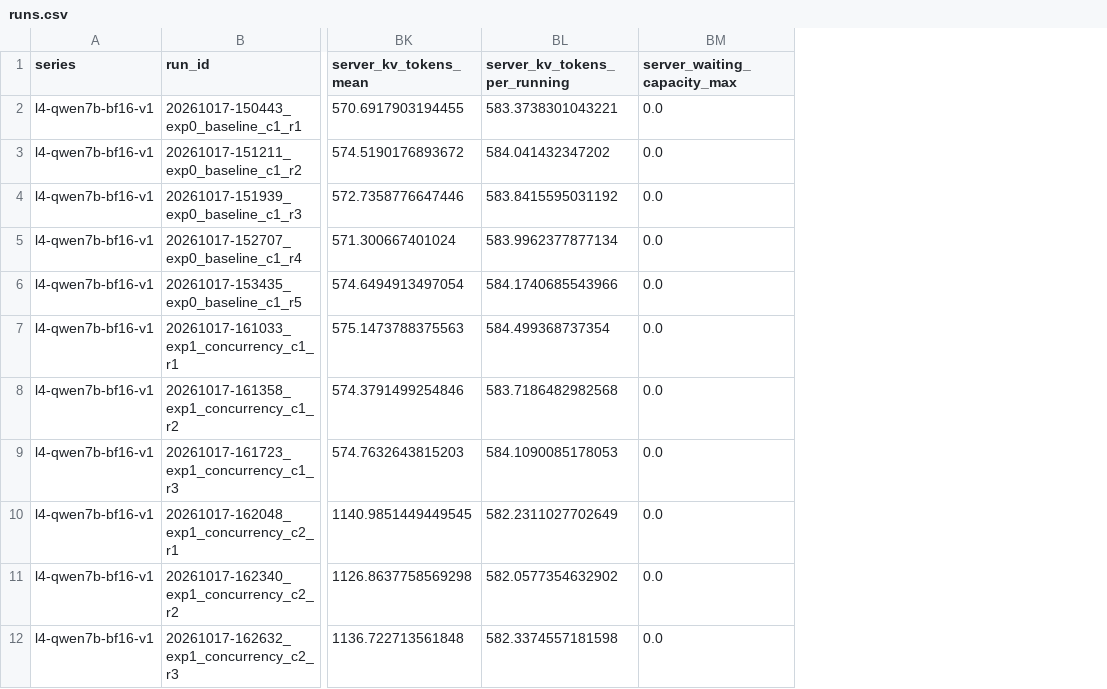
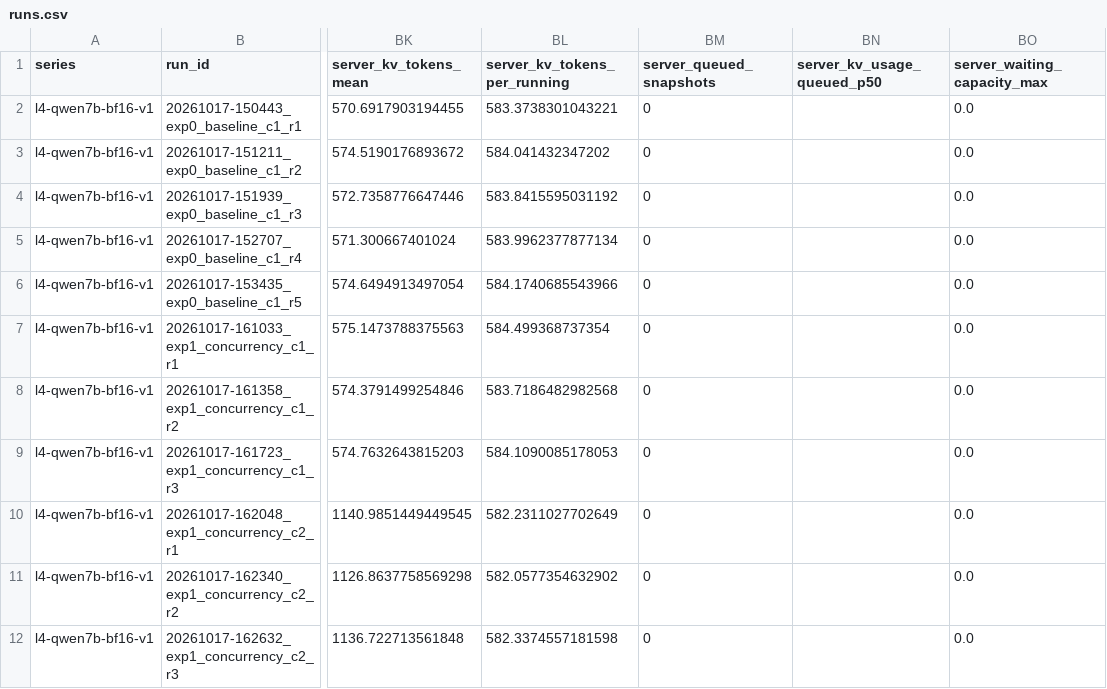
Before and after one commit to BelstrelGit/inference-service-vllm, a CSV file: results/aggregated/l4-qwen7b-bf16-v1/runs.csv, drawn as a sheet; only a part is shown, gaps mark what is left out; the diff names each change by its address in the sheet, - before the commit and + after, or states it on an @@ line.

Commit message:
docs(exp005): stopping rule and pre-registered queued-KV metric for the admission model
server_kv_usage_queued_p50 = median KV usage over snapshots with waiting > 0 and no preemption; on Exp1-3 it matches 1 - P/K within -0.8..+2.3 pp at the first overloaded level for all P. Exp4A (bf16) suffices for the primary claim; P=4096 on reduced pools is the contingency. Aggregates re-run: only the two new columns are added.

```diff
--- a/results/aggregated/l4-qwen7b-bf16-v1/runs.csv
+++ b/results/aggregated/l4-qwen7b-bf16-v1/runs.csv
+column BM (server_queued_snapshots), rows 2-12: all 0
+column BN (server_kv_usage_queued_p50), empty
```
Also changed, not shown: results/aggregated/l4-qwen7b-bf16-v1-pilot/levels.csv, results/aggregated/l4-qwen7b-bf16-v1-pilot/runs.csv, 4 other files.
